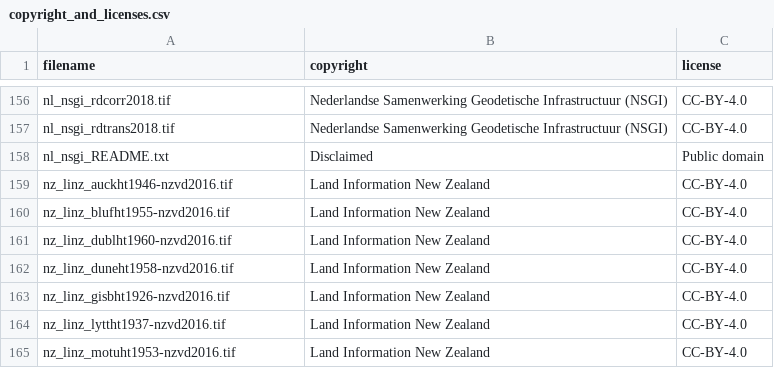
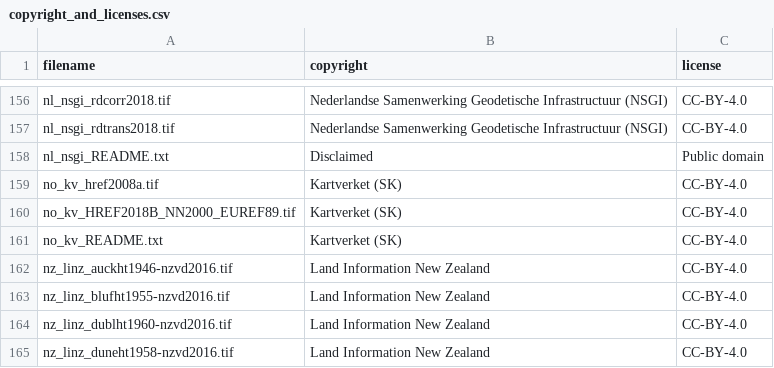
Before and after one commit to OSGeo/PROJ-data, a CSV file: copyright_and_licenses.csv, drawn as a sheet; only a part is shown, gaps mark what is left out; the shorter side is filled out with more unchanged rows.

```diff
--- a/copyright_and_licenses.csv
+++ b/copyright_and_licenses.csv
@@ -158,2 +158,5 @@ nl_nsgi_rdtrans2018.tif,Nederlandse Samenwerking Geodetische Infrastructuur (NSG
 nl_nsgi_README.txt,Disclaimed,Public domain
+no_kv_href2008a.tif,Kartverket (SK),CC-BY-4.0
+no_kv_HREF2018B_NN2000_EUREF89.tif,Kartverket (SK),CC-BY-4.0
+no_kv_README.txt,Kartverket (SK),CC-BY-4.0
 nz_linz_auckht1946-nzvd2016.tif,Land Information New Zealand,CC-BY-4.0
```
Also changed, not shown: 8 other files.
